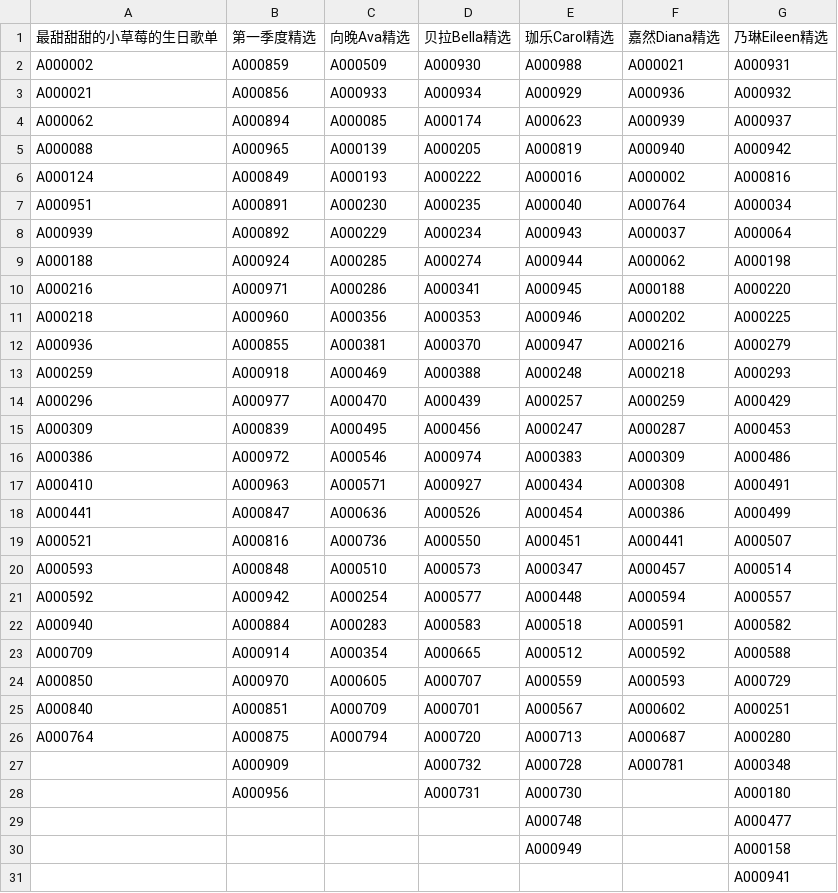
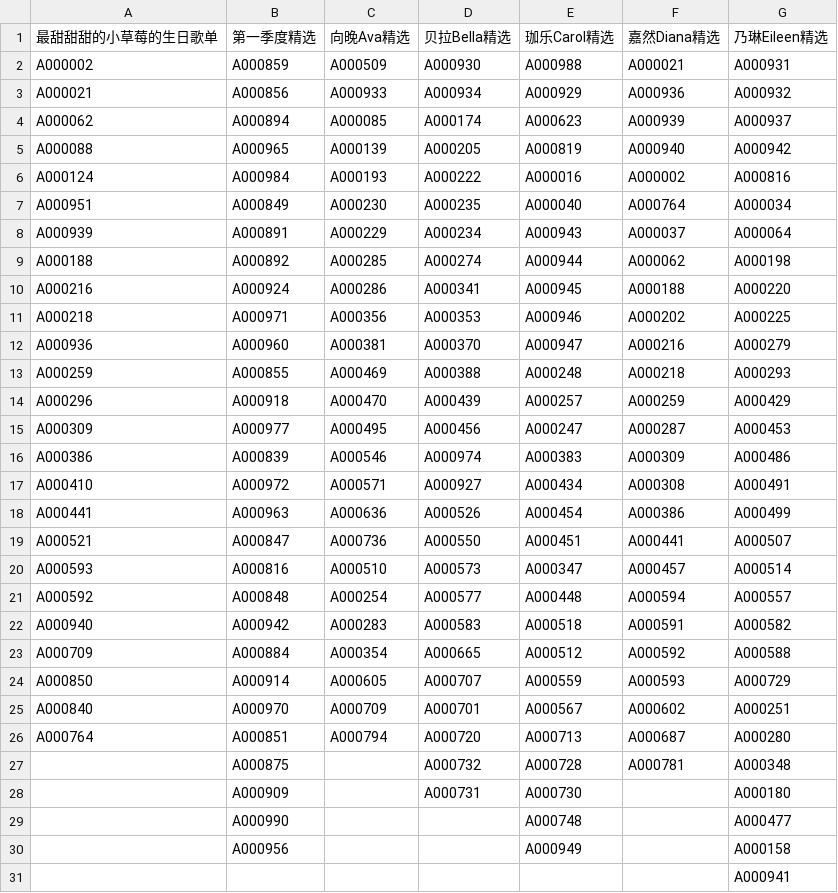
Before and after one commit to VTB-LINK/VTB-STUDIO, a CSV file: public/datasheets/playlist_database.csv, drawn as a sheet.

Commit message:
Update playlist_database.csv

```diff
--- a/public/datasheets/playlist_database.csv
+++ b/public/datasheets/playlist_database.csv
@@ -5,27 +5,27 @@ A000062,A000894,A000085,A000174,A000623,A000939,A000937
 A000088,A000965,A000139,A000205,A000819,A000940,A000942
-A000124,A000849,A000193,A000222,A000016,A000002,A000816
-A000951,A000891,A000230,A000235,A000040,A000764,A000034
-A000939,A000892,A000229,A000234,A000943,A000037,A000064
-A000188,A000924,A000285,A000274,A000944,A000062,A000198
-A000216,A000971,A000286,A000341,A000945,A000188,A000220
-A000218,A000960,A000356,A000353,A000946,A000202,A000225
-A000936,A000855,A000381,A000370,A000947,A000216,A000279
-A000259,A000918,A000469,A000388,A000248,A000218,A000293
-A000296,A000977,A000470,A000439,A000257,A000259,A000429
-A000309,A000839,A000495,A000456,A000247,A000287,A000453
-A000386,A000972,A000546,A000974,A000383,A000309,A000486
-A000410,A000963,A000571,A000927,A000434,A000308,A000491
-A000441,A000847,A000636,A000526,A000454,A000386,A000499
-A000521,A000816,A000736,A000550,A000451,A000441,A000507
-A000593,A000848,A000510,A000573,A000347,A000457,A000514
-A000592,A000942,A000254,A000577,A000448,A000594,A000557
-A000940,A000884,A000283,A000583,A000518,A000591,A000582
-A000709,A000914,A000354,A000665,A000512,A000592,A000588
-A000850,A000970,A000605,A000707,A000559,A000593,A000729
-A000840,A000851,A000709,A000701,A000567,A000602,A000251
-A000764,A000875,A000794,A000720,A000713,A000687,A000280
-,A000909,,A000732,A000728,A000781,A000348
-,A000956,,A000731,A000730,,A000180
-,,,,A000748,,A000477
-,,,,A000949,,A000158
+A000124,A000984,A000193,A000222,A000016,A000002,A000816
+A000951,A000849,A000230,A000235,A000040,A000764,A000034
+A000939,A000891,A000229,A000234,A000943,A000037,A000064
+A000188,A000892,A000285,A000274,A000944,A000062,A000198
+A000216,A000924,A000286,A000341,A000945,A000188,A000220
+A000218,A000971,A000356,A000353,A000946,A000202,A000225
+A000936,A000960,A000381,A000370,A000947,A000216,A000279
+A000259,A000855,A000469,A000388,A000248,A000218,A000293
+A000296,A000918,A000470,A000439,A000257,A000259,A000429
+A000309,A000977,A000495,A000456,A000247,A000287,A000453
+A000386,A000839,A000546,A000974,A000383,A000309,A000486
+A000410,A000972,A000571,A000927,A000434,A000308,A000491
+A000441,A000963,A000636,A000526,A000454,A000386,A000499
+A000521,A000847,A000736,A000550,A000451,A000441,A000507
+A000593,A000816,A000510,A000573,A000347,A000457,A000514
+A000592,A000848,A000254,A000577,A000448,A000594,A000557
+A000940,A000942,A000283,A000583,A000518,A000591,A000582
+A000709,A000884,A000354,A000665,A000512,A000592,A000588
+A000850,A000914,A000605,A000707,A000559,A000593,A000729
+A000840,A000970,A000709,A000701,A000567,A000602,A000251
+A000764,A000851,A000794,A000720,A000713,A000687,A000280
+,A000875,,A000732,A000728,A000781,A000348
+,A000909,,A000731,A000730,,A000180
+,A000990,,,A000748,,A000477
+,A000956,,,A000949,,A000158
 ,,,,,,A000941
```
